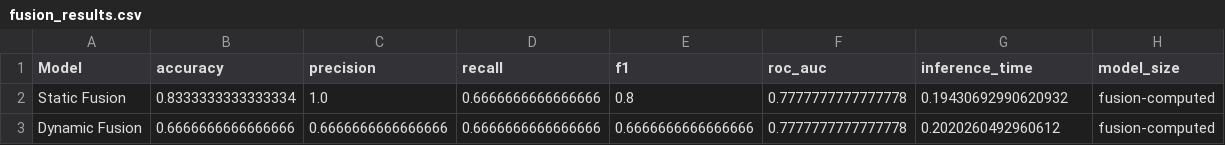
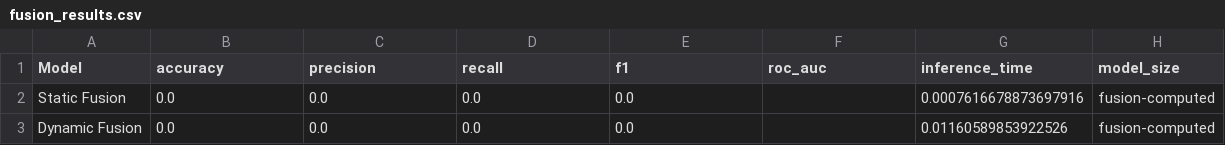
Before and after one commit to techiee-jhalak/dynamic-fusion-framework, a CSV file: research_pipeline/outputs/fusion_results.csv, drawn as a sheet.

Commit message:
feat: complete accurate training on SAIL dataset and prep HF deployment

```diff
--- a/research_pipeline/outputs/fusion_results.csv
+++ b/research_pipeline/outputs/fusion_results.csv
@@ -1,3 +1,3 @@
 Model,accuracy,precision,recall,f1,roc_auc,inference_time,model_size
-Static Fusion,0.8333333333333334,1.0,0.6666666666666666,0.8,0.7777777777777778,0.19430692990620932,fusion-computed
-Dynamic Fusion,0.6666666666666666,0.6666666666666666,0.6666666666666666,0.6666666666666666,0.7777777777777778,0.2020260492960612,fusion-computed
+Static Fusion,0.0,0.0,0.0,0.0,,0.0007616678873697916,fusion-computed
+Dynamic Fusion,0.0,0.0,0.0,0.0,,0.01160589853922526,fusion-computed
```
Also changed, not shown: research_pipeline/outputs/noise_statistics.csv, 27 other files.
